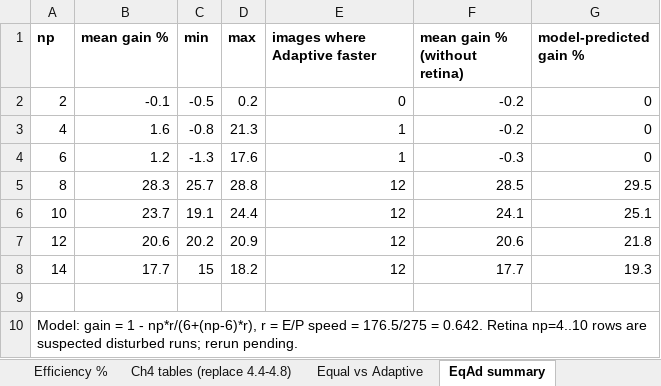
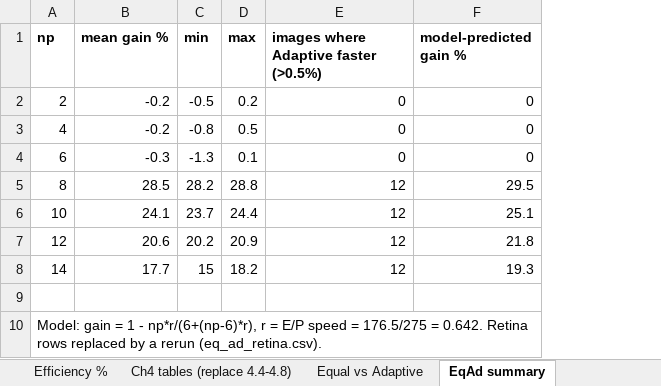
Before and after one commit to ibtihal-cpu/mihk, an Excel workbook: results/final_results.xlsx, sheet EqAd summary, drawn as a sheet; values as stored, in another font and other column widths than the file's, no borders; the diff names each change by its address in the sheet, - before the commit and + after, or states it on an @@ line.

```diff
--- a/results/final_results.xlsx (sheet EqAd summary)
+++ b/results/final_results.xlsx (sheet EqAd summary)
-column F (mean gain % (without retina)), rows 2-8: -0.2 | -0.2 | -0.3 | 28.5 | 24.1 | 20.6 | 17.7
-E1: images where Adaptive faster
+E1: images where Adaptive faster (>0.5%)
-B2 (mean gain %): -0.1
+B2 (mean gain %): -0.2
-B3 (mean gain %): 1.6
+B3 (mean gain %): -0.2
-D3 (max): 21.3
+D3 (max): 0.5
-E3:E4: 1
+E3:E4: 0
-B4 (mean gain %): 1.2
+B4 (mean gain %): -0.3
-D4 (max): 17.6
+D4 (max): 0.1
-B5 (mean gain %): 28.3
+B5 (mean gain %): 28.5
-C5 (min): 25.7
+C5 (min): 28.2
-B6 (mean gain %): 23.7
+B6 (mean gain %): 24.1
-C6 (min): 19.1
+C6 (min): 23.7
-A10 (np): …0.642. Retina np=4..10 rows are suspected disturbed runs; rerun pending.
+A10 (np): …0.642. Retina rows replaced by a rerun (eq_ad_retina.csv).
```
Also changed, not shown: sheet Equal vs Adaptive, 1 other file.
